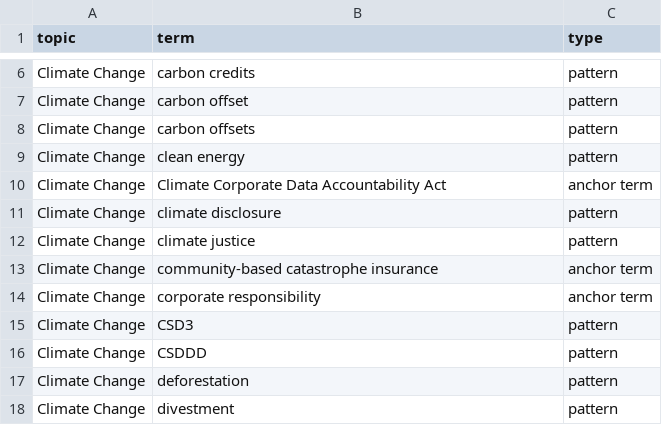
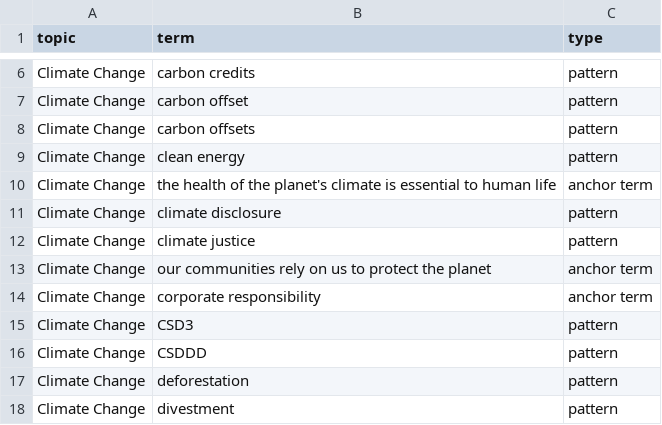
Before and after one commit to krichards-gr/issue-configs, a CSV file: updated_issue_config_inputs.csv, drawn as a sheet; only a part is shown, gaps mark what is left out.

```diff
--- a/updated_issue_config_inputs.csv
+++ b/updated_issue_config_inputs.csv
@@ -9,6 +9,6 @@ Climate Change,carbon offsets,pattern
 Climate Change,clean energy,pattern
-Climate Change,Climate Corporate Data Accountability Act,anchor term
+Climate Change,the health of the planet's climate is essential to human life,anchor term
 Climate Change,climate disclosure,pattern
 Climate Change,climate justice,pattern
-Climate Change,community-based catastrophe insurance,anchor term
+Climate Change,our communities rely on us to protect the planet,anchor term
 Climate Change,corporate responsibility,anchor term
```
Also changed, not shown: 1 other file.
